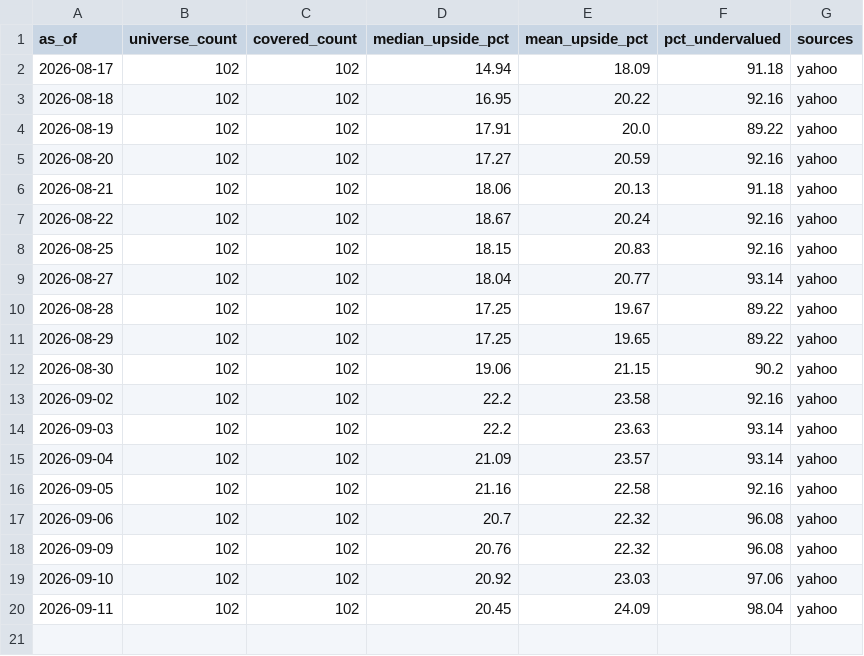
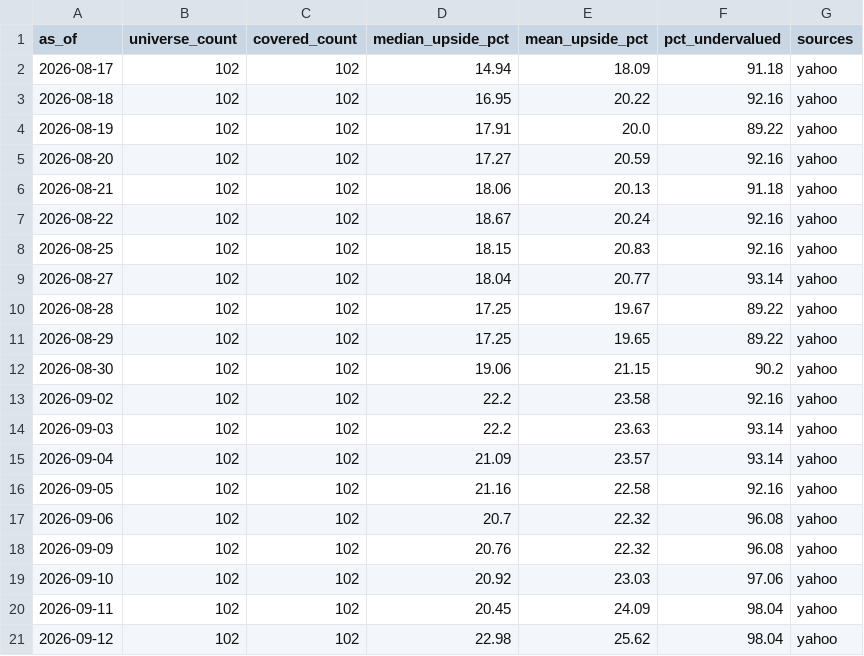
Before and after one commit to weiting1226/stock, a CSV file: docs/data/valuation/ndx100_valuation_history.csv, drawn as a sheet.

```diff
--- a/docs/data/valuation/ndx100_valuation_history.csv
+++ b/docs/data/valuation/ndx100_valuation_history.csv
@@ -20 +20,2 @@ as_of,universe_count,covered_count,median_upside_pct,mean_upside_pct,pct_underva
 2026-09-11,102,102,20.45,24.09,98.04,yahoo
+2026-09-12,102,102,22.98,25.62,98.04,yahoo
```
Also changed, not shown: docs/data/valuation/valuation_history.csv, 5 other files.
